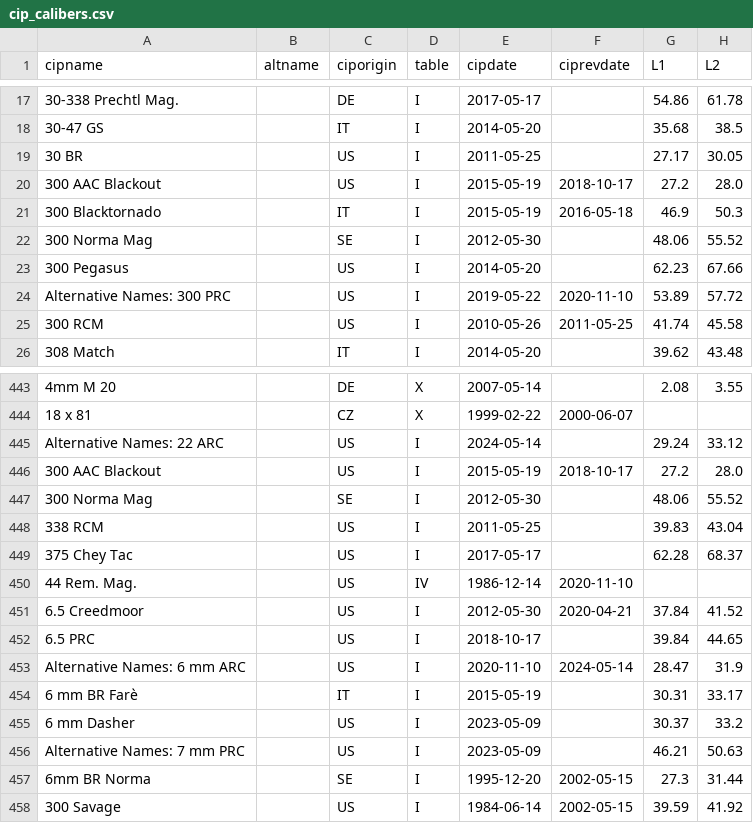
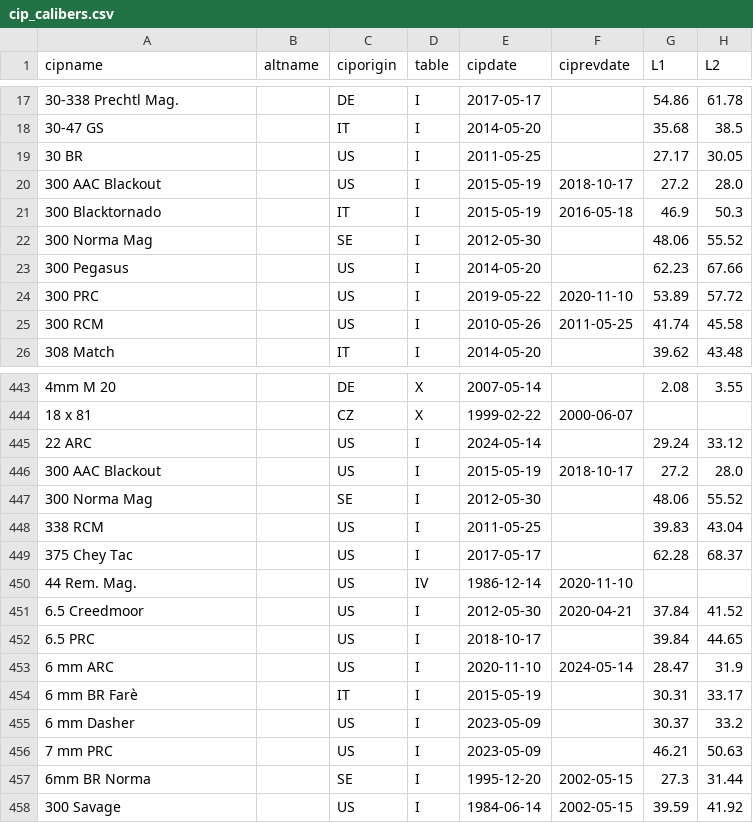
Before and after one commit to Schildkroet/ChamberSim-Reloaded, a CSV file: scripts/data/cipdata/cip_calibers.csv, drawn as a sheet; only a part is shown, gaps mark what is left out; the diff names each change by its address in the sheet, - before the commit and + after, or states it on an @@ line.

```diff
--- a/scripts/data/cipdata/cip_calibers.csv
+++ b/scripts/data/cipdata/cip_calibers.csv
-A24 (cipname): Alternative Names: 300 PRC
+A24 (cipname): 300 PRC
-A445 (cipname): Alternative Names: 22 ARC
+A445 (cipname): 22 ARC
-A453 (cipname): Alternative Names: 6 mm ARC
+A453 (cipname): 6 mm ARC
-A456 (cipname): Alternative Names: 7 mm PRC
+A456 (cipname): 7 mm PRC
```
Also changed, not shown: scripts/data/cipdata/wiki_calibers.csv, scripts/data/loaddata/rs_fits.csv, 30 other files.
